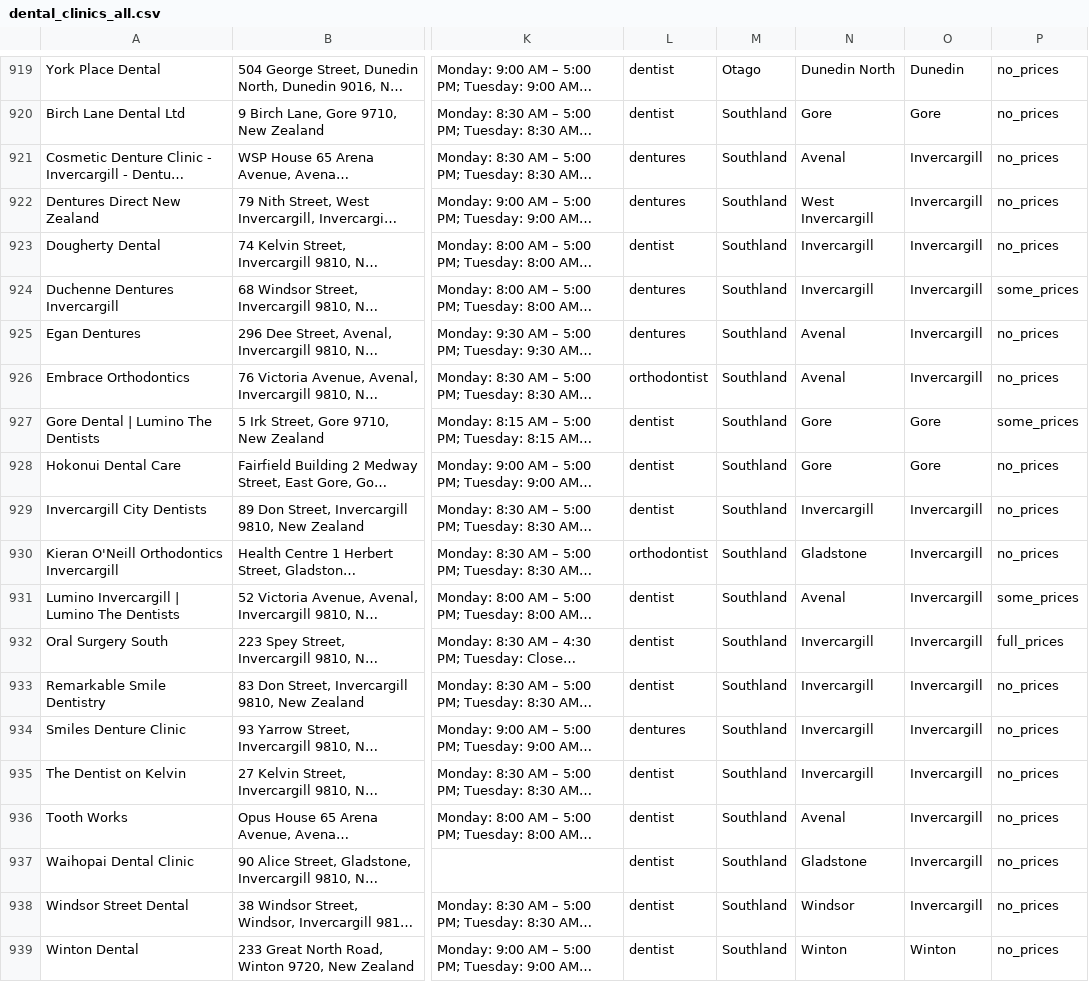
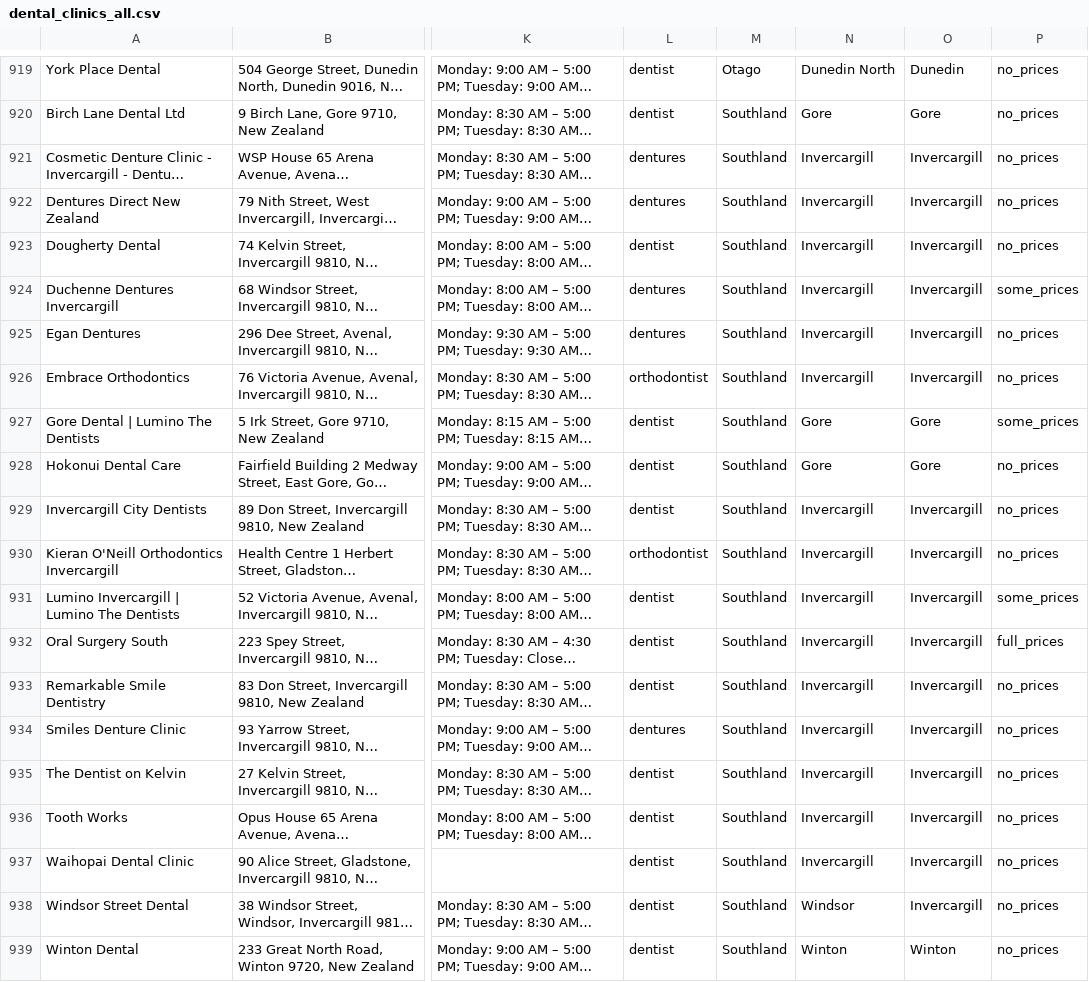
Before and after one commit to The-Directory-Guys/Dental.Directory, a CSV file: dental_clinics_all.csv, drawn as a sheet; only a part is shown, gaps mark what is left out; long unchanged cells end in …; the diff names each change by its address in the sheet, - before the commit and + after, or states it on an @@ line.

Commit message:
Merge Avenal, Gladstone, West Invercargill into Invercargill

```diff
--- a/dental_clinics_all.csv
+++ b/dental_clinics_all.csv
-N921: Avenal
+N921: Invercargill
-N922: West Invercargill
+N922: Invercargill
-N925:N926: Avenal
+N925:N926: Invercargill
-N930: Gladstone
+N930: Invercargill
-N931: Avenal
+N931: Invercargill
-N936: Avenal
+N936: Invercargill
-N937: Gladstone
+N937: Invercargill
```
